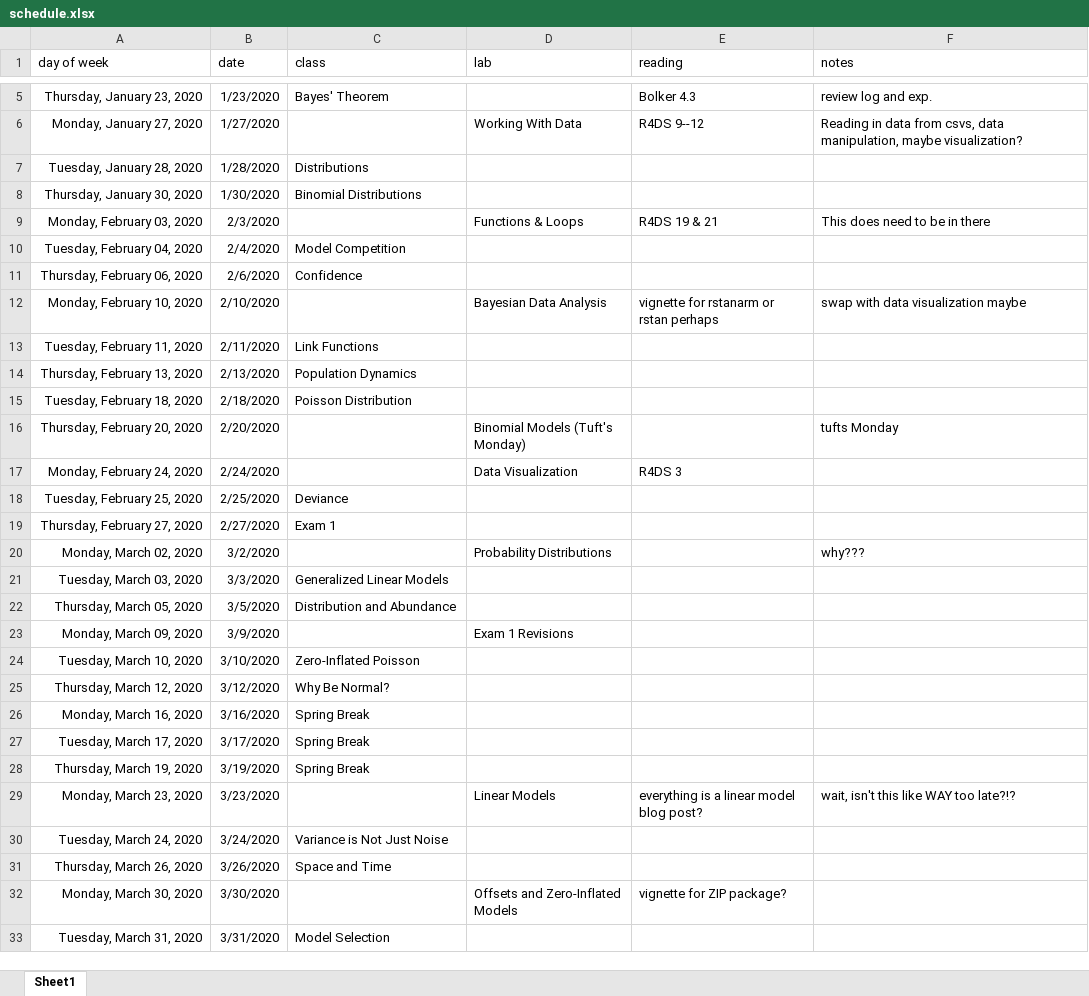
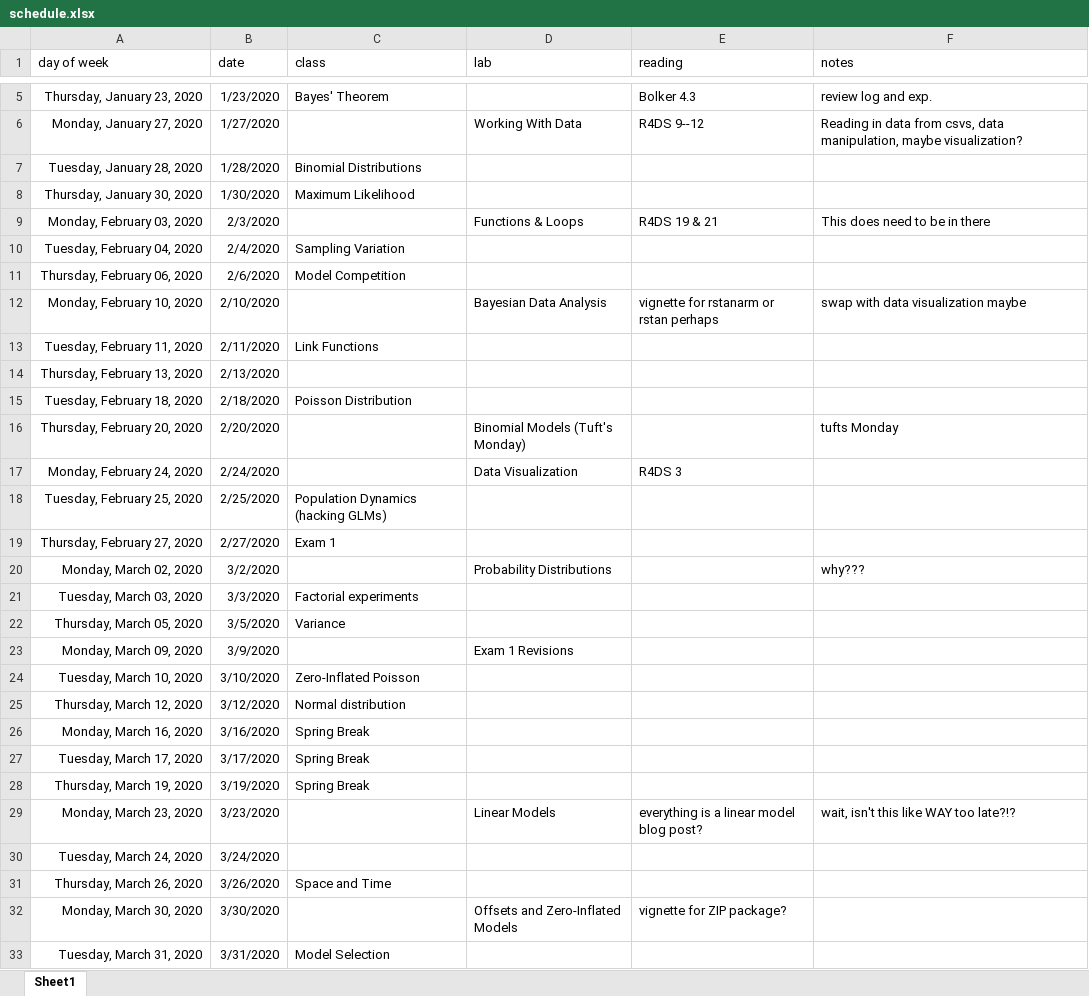
Before and after one commit to Aariq/ecological-stats, an Excel workbook: docs/schedule.xlsx, sheet Sheet1, drawn as a sheet; only a part is shown, gaps mark what is left out; values as stored, in another font and other column widths than the file's, no borders; the diff covers the shown part only; the diff names each change by its address in the sheet, - before the commit and + after, or states it on an @@ line.

Commit message:
updated schedule

```diff
--- a/docs/schedule.xlsx (sheet Sheet1)
+++ b/docs/schedule.xlsx (sheet Sheet1)
-C7 (class): Distributions
+C7 (class): Binomial Distributions
-C8 (class): Binomial Distributions
+C8 (class): Maximum Likelihood
-C10 (class): Model Competition
+C10 (class): Sampling Variation
-C11 (class): Confidence
+C11 (class): Model Competition
-C14 (class): Population Dynamics
+C14 (class): (empty)
-C18 (class): Deviance
+C18 (class): Population Dynamics (hacking GLMs)
-C21 (class): Generalized Linear Models
+C21 (class): Factorial experiments
-C22 (class): Distribution and Abundance
+C22 (class): Variance
-C25 (class): Why Be Normal?
+C25 (class): Normal distribution
-C30 (class): Variance is Not Just Noise
+C30 (class): (empty)
```
Also changed, not shown: 4 edited cells elsewhere in this sheet, 2 other files.
